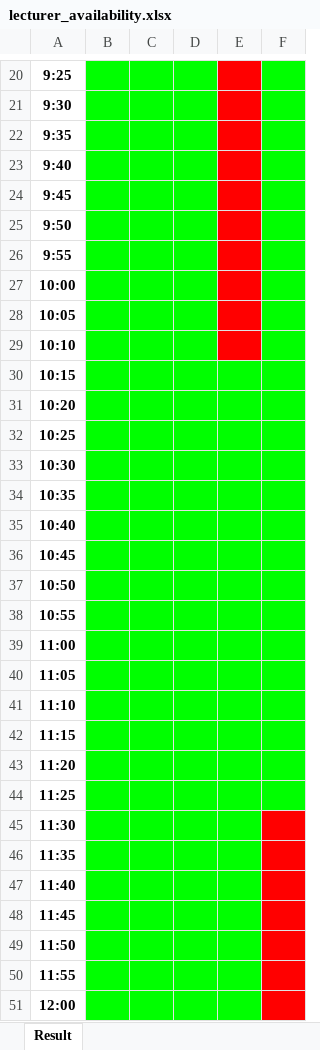
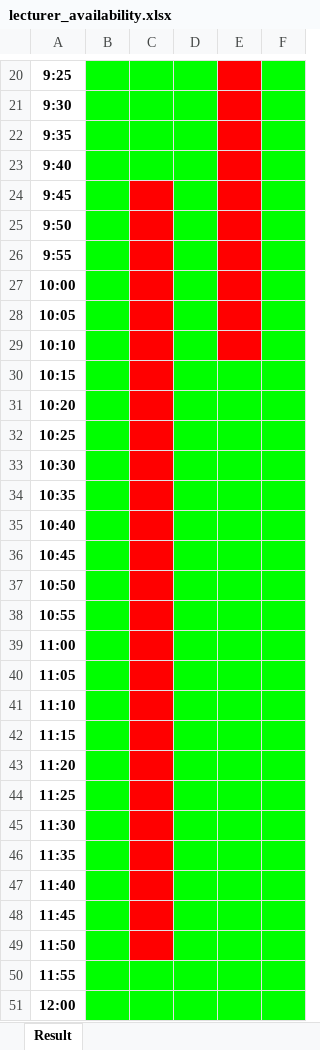
Before and after one commit to dominik-air/timetable-scheduler, an Excel workbook: lecturer_availability.xlsx, sheet Result, drawn as a sheet; only a part is shown, gaps mark what is left out; values as stored, in another font and other column widths than the file's, no borders; the diff covers the shown part only; the diff names each change by its address in the sheet, - before the commit and + after, or states it on an @@ line.

```diff
--- a/lecturer_availability.xlsx (sheet Result)
+++ b/lecturer_availability.xlsx (sheet Result)
-C24:C49 fill: #00FF00
+C24:C49 fill: #FF0000
-F45:F51 fill: #FF0000
+F45:F51 fill: #00FF00
```
Also changed, not shown: cell formats elsewhere in this sheet, ResultSchedule.xlsx, room_availability.xlsx, 1 other file.
